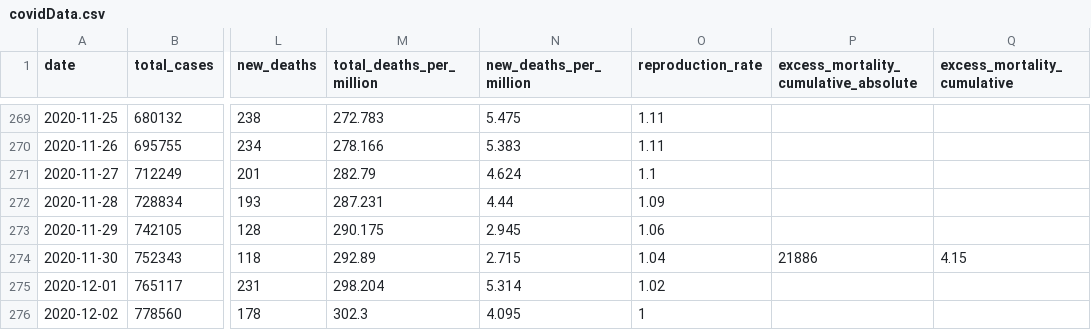
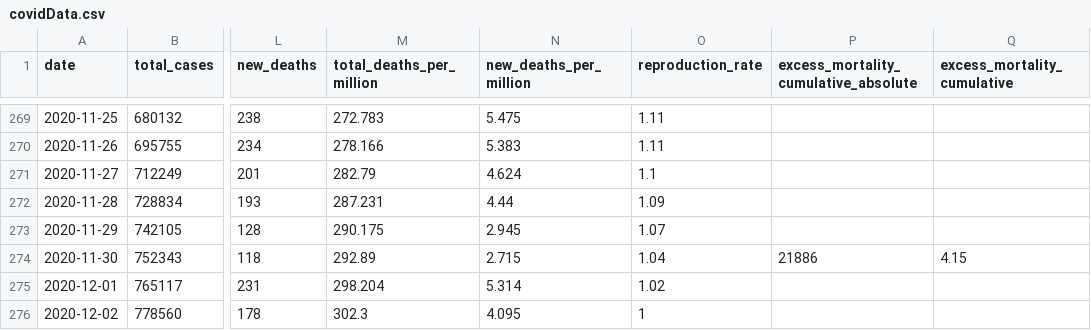
Before and after one commit to Heavyeuro/CovidDataCollector, a CSV file: CsvStorage/covidData.csv (was CovidDataCollector/CsvStorage/covidData.csv), drawn as a sheet; only a part is shown, gaps mark what is left out; the diff covers the shown part only; the diff names each change by its address in the sheet, - before the commit and + after, or states it on an @@ line.

```diff
--- a/CovidDataCollector/CsvStorage/covidData.csv
+++ b/CsvStorage/covidData.csv
-O273 (reproduction_rate): 1.06
+O273 (reproduction_rate): 1.07
```
Also changed, not shown: 1 added row and 53 edited cells elsewhere in this file, 3 other files.
